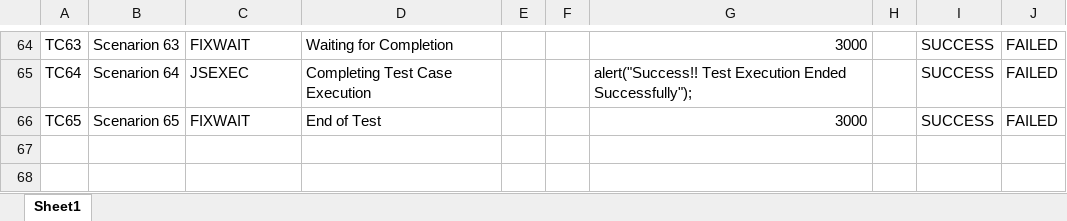
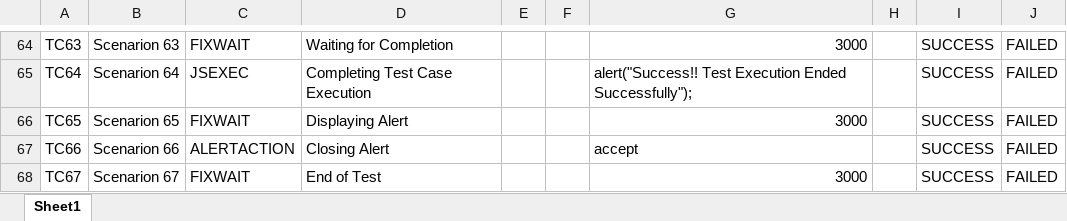
Before and after one commit to SupratikQA/atc, an Excel workbook: TestCase/Testcase.xlsx, sheet Sheet1, drawn as a sheet; only a part is shown, gaps mark what is left out; values as stored, in another font and other column widths than the file's, no borders; the diff names each change by its address in the sheet, - before the commit and + after, or states it on an @@ line.

Commit message:
Testcase Updated

```diff
--- a/TestCase/Testcase.xlsx (sheet Sheet1)
+++ b/TestCase/Testcase.xlsx (sheet Sheet1)
-D66: End of Test
+D66: Displaying Alert
+row 67: TC66 | Scenarion 66 | ALERTACTION | Closing Alert |  |  | accept |  | SUCCESS | FAILED
+row 68: TC67 | Scenarion 67 | FIXWAIT | End of Test |  |  | 3000 |  | SUCCESS | FAILED
```
Also changed, not shown: 10 other files.
